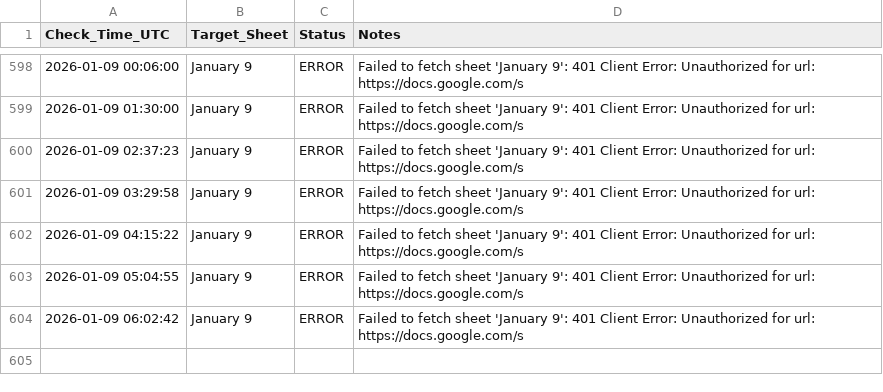
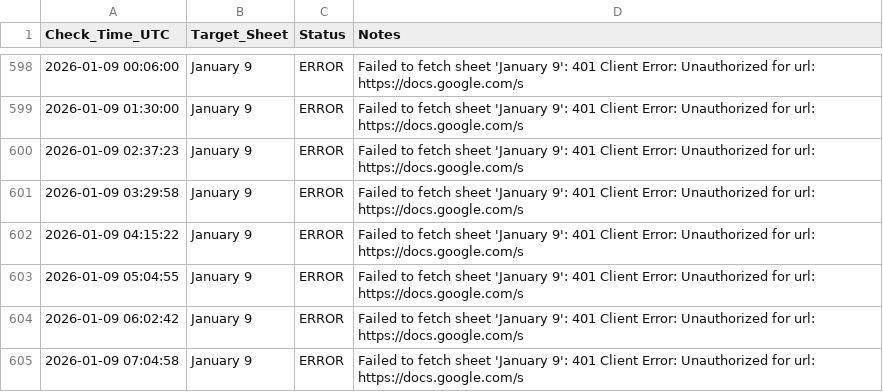
Before and after one commit to Yashwanth9394/sheet-notifier, a CSV file: monitoring_log.csv, drawn as a sheet; only a part is shown, gaps mark what is left out.

Commit message:
📈 Update sheet availability log

```diff
--- a/monitoring_log.csv
+++ b/monitoring_log.csv
@@ -604 +604,2 @@ Check_Time_UTC,Target_Sheet,Status,Notes
 2026-01-09 06:02:42,January 9,ERROR,Failed to fetch sheet 'January 9': 401 Client Error: Unauthorized for url: https://docs.google.com/s
+2026-01-09 07:04:58,January 9,ERROR,Failed to fetch sheet 'January 9': 401 Client Error: Unauthorized for url: https://docs.google.com/s
```
